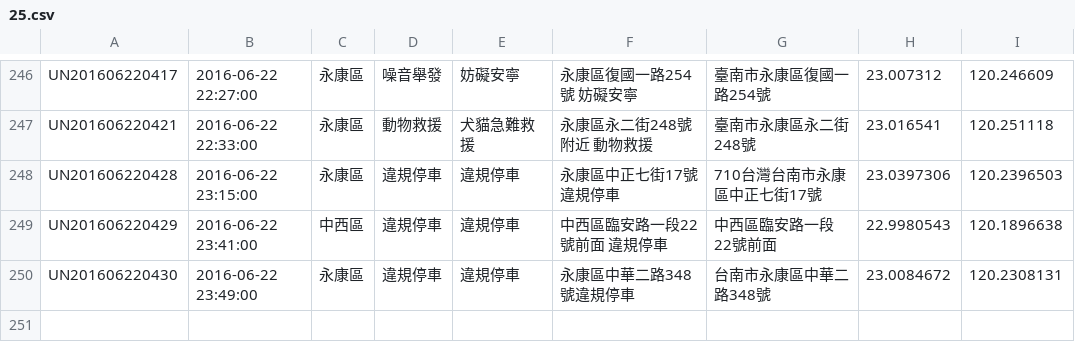
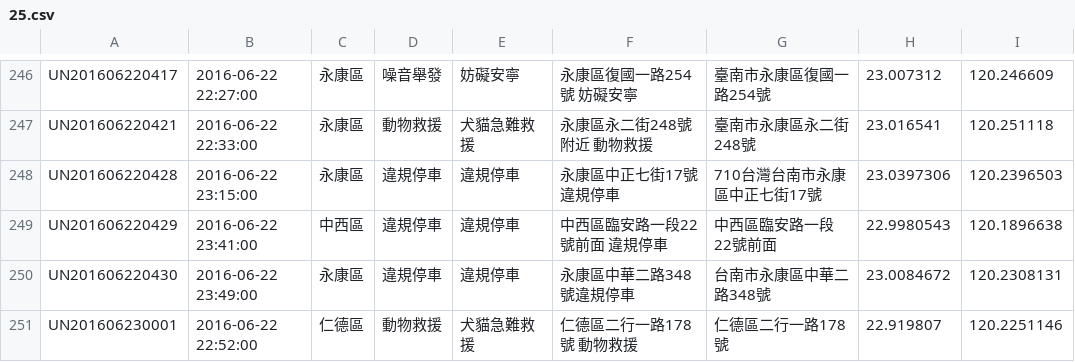
Before and after one commit to kiang/tainan_1999_map, a CSV file: data/2016/25.csv, drawn as a sheet; only a part is shown, gaps mark what is left out.

```diff
--- a/data/2016/25.csv
+++ b/data/2016/25.csv
@@ -250 +250,2 @@ UN201606220429,"2016-06-22 23:41:00",中西區,違規停車,違規停車,"中西
 UN201606220430,"2016-06-22 23:49:00",永康區,違規停車,違規停車,永康區中華二路348號違規停車,台南市永康區中華二路348號,23.0084672,120.2308131
+UN201606230001,"2016-06-22 22:52:00",仁德區,動物救援,犬貓急難救援,"仁德區二行一路178號 動物救援",仁德區二行一路178號,22.919807,120.2251146
```
Also changed, not shown: 1 other file.
